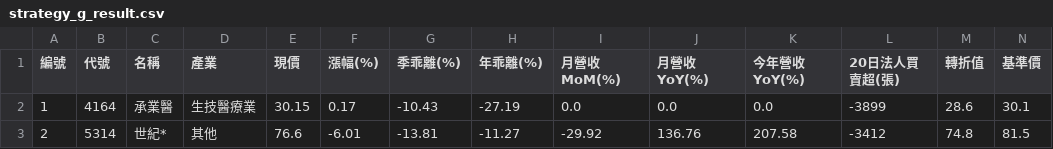
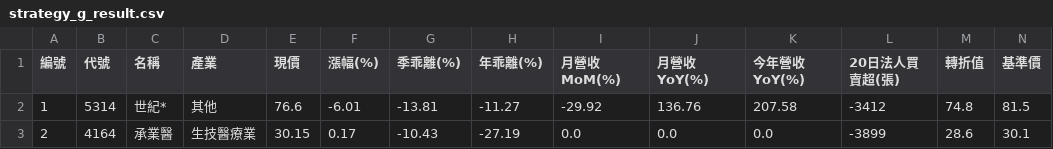
Before and after one commit to chiachan0108/quantum-scanner-web, a CSV file: strategy_g_result.csv, drawn as a sheet; only a part is shown; removed rows and columns are numbered as before the commit, all else as after; rows hold the shown columns only; the diff names each change by its address in the sheet, - before the commit and + after, or states it on an @@ line.

```diff
--- a/strategy_g_result.csv
+++ b/strategy_g_result.csv
-row 2: 1 | 4164 | 承業醫 | 生技醫療業 | 30.15 | 0.17 | -10.43 | -27.19 | 0.0 | 0.0 | 0.0 | -3899 | 28.6 | 30.1
-A2 (編號): 2
+A2 (編號): 1
+row 3: 2 | 4164 | 承業醫 | 生技醫療業 | 30.15 | 0.17 | -10.43 | -27.19 | 0.0 | 0.0 | 0.0 | -3899 | 28.6 | 30.1
```
Also changed, not shown: strategy_a_result.csv, strategy_b_result.csv, 4 other files.
